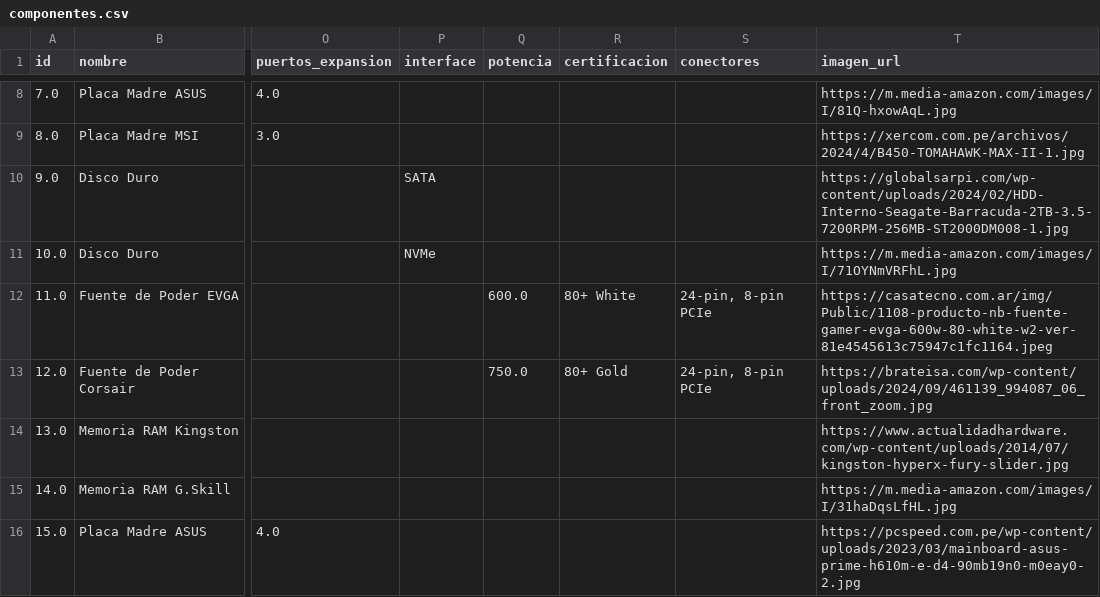
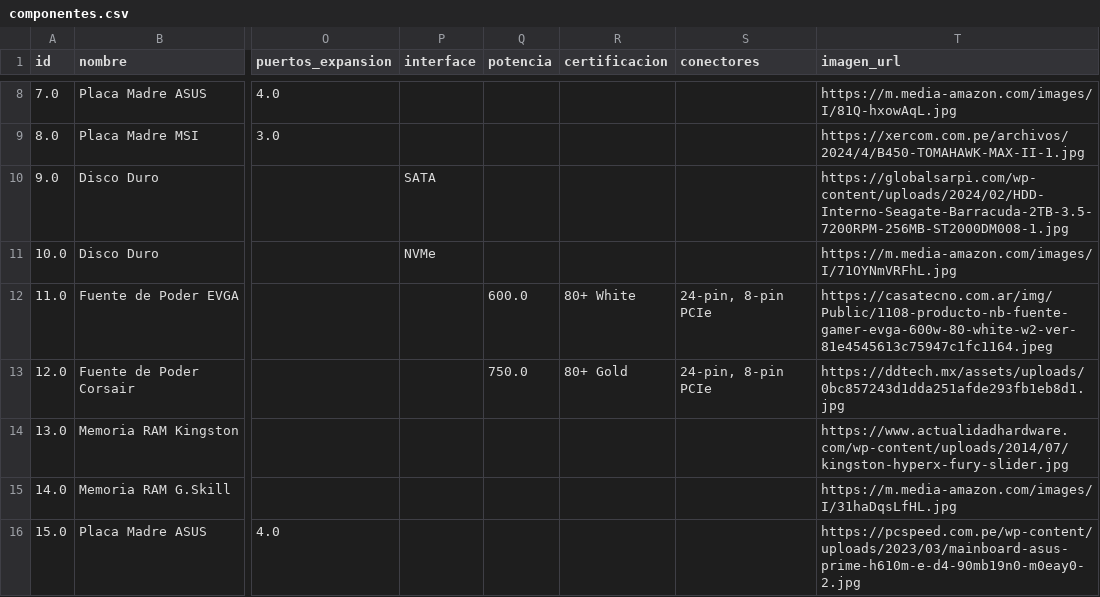
Before and after one commit to ANDRESTIAGO/FastComponents_Produccion, a CSV file: componentes.csv, drawn as a sheet; only a part is shown, gaps mark what is left out; the diff names each change by its address in the sheet, - before the commit and + after, or states it on an @@ line.

Commit message:
Se agregaron y corrigieron imagenes de componentes e intento ralizar un diceño adicional pero no se pudo

```diff
--- a/componentes.csv
+++ b/componentes.csv
-T13 (imagen_url): https://brateisa.com/wp-content/uploads/2024/09/461139_994087_06_front_zoom.jpg
+T13 (imagen_url): https://ddtech.mx/assets/uploads/0bc857243d1dda251afde293fb1eb8d1.jpg
```
Also changed, not shown: 2 other files.
